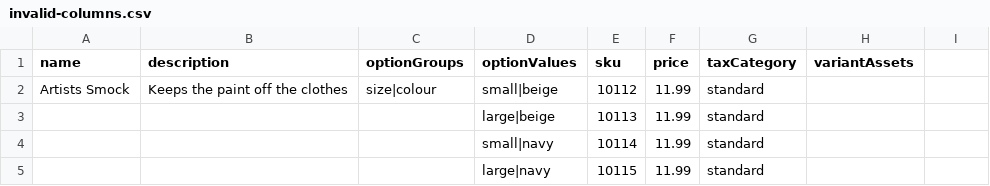
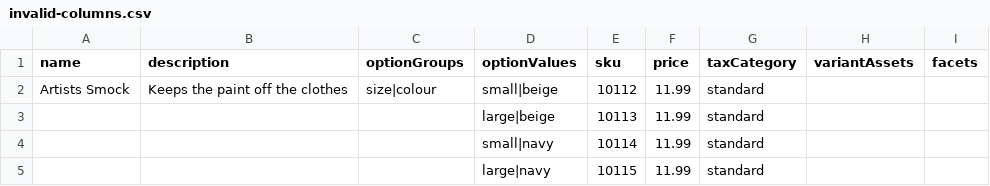
Before and after one commit to nicholidev/ecomentor, a CSV file: server/src/data-import/providers/import-parser/test-fixtures/invalid-columns.csv, drawn as a sheet; the diff names each change by its address in the sheet, - before the commit and + after, or states it on an @@ line.

```diff
--- a/server/src/data-import/providers/import-parser/test-fixtures/invalid-columns.csv
+++ b/server/src/data-import/providers/import-parser/test-fixtures/invalid-columns.csv
-I1: (empty)
+I1: facets
```
Also changed, not shown: server/src/data-import/providers/import-parser/test-fixtures/invalid-option-values.csv, server/src/data-import/providers/import-parser/test-fixtures/invalid-row-length.csv, 15 other files.
